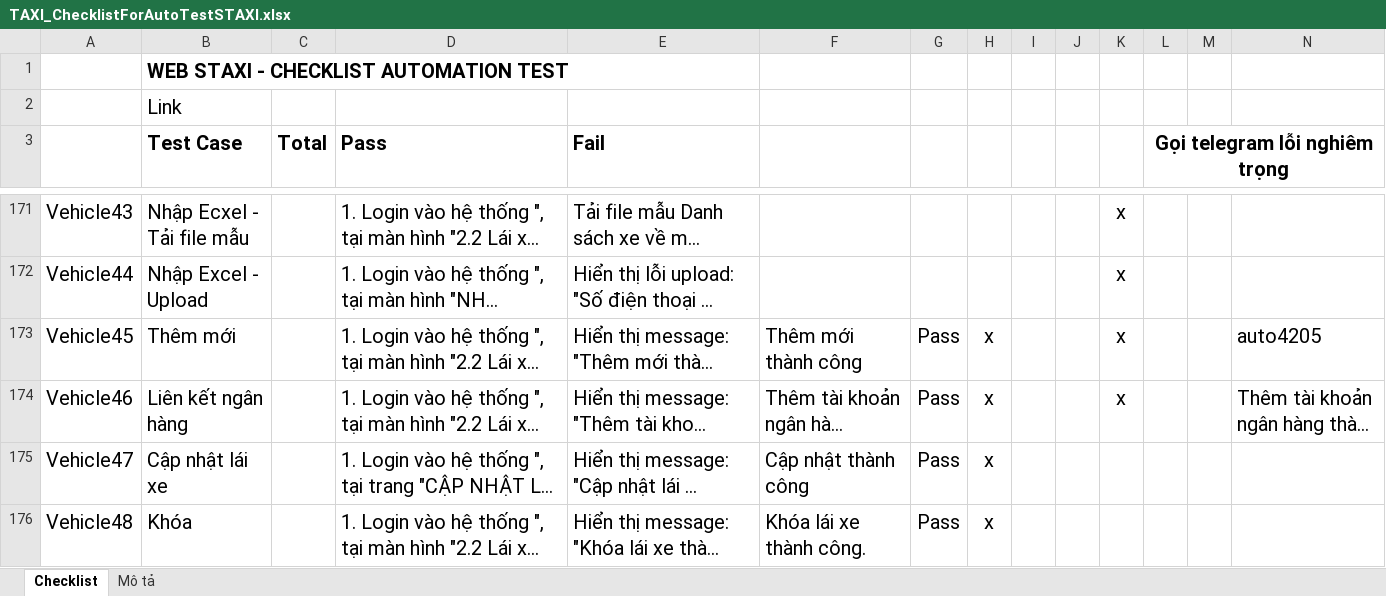
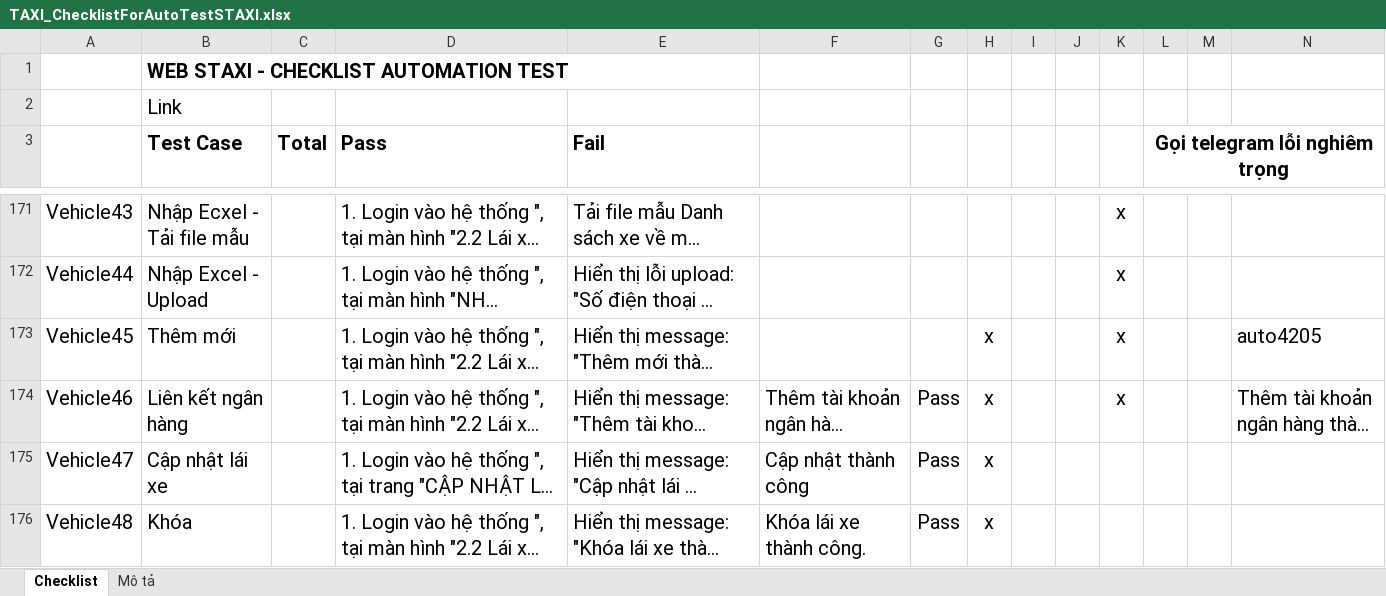
Before and after one commit to truongvck3313/staxi, an Excel workbook: TAXI_ChecklistForAutoTestSTAXI.xlsx, sheet Checklist, drawn as a sheet; only a part is shown, gaps mark what is left out; long unchanged cells end in …; values as stored, in another font and other column widths than the file's, no borders; charts and pictures and conditional formats not drawn; the diff covers the shown part only; the diff names each change by its address in the sheet, - before the commit and + after, or states it on an @@ line.

```diff
--- a/TAXI_ChecklistForAutoTestSTAXI.xlsx (sheet Checklist)
+++ b/TAXI_ChecklistForAutoTestSTAXI.xlsx (sheet Checklist)
-F173: Thêm mới thành công
+F173: (empty)
-G173: Pass
+G173: (empty)
```
Also changed, not shown: 85 edited cells elsewhere in this sheet, 1 other file.
